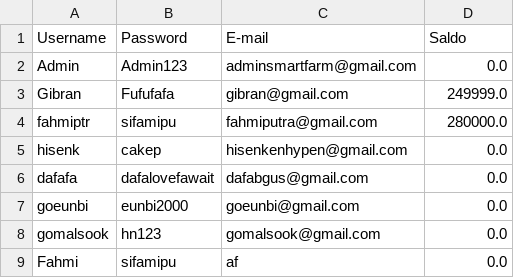
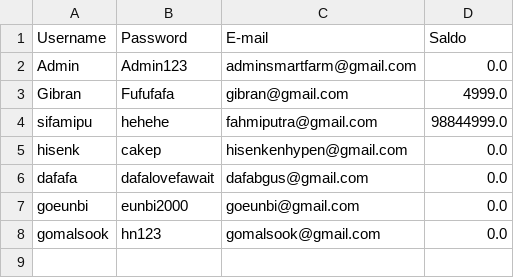
Before and after one commit to fhmptrdnd/project_kel5, a CSV file: datauser.csv, drawn as a sheet.

```diff
--- a/datauser.csv
+++ b/datauser.csv
@@ -2,4 +2,4 @@ Username,Password,E-mail,Saldo
 Admin,Admin123,adminsmartfarm@gmail.com,0.0
-Gibran,Fufufafa,gibran@gmail.com,249999.0
-fahmiptr,sifamipu,fahmiputra@gmail.com,280000.0
+Gibran,Fufufafa,gibran@gmail.com,4999.0
+sifamipu,hehehe,fahmiputra@gmail.com,98844999.0
 hisenk,cakep,hisenkenhypen@gmail.com,0.0
@@ -8,2 +8 @@ goeunbi,eunbi2000,goeunbi@gmail.com,0.0
 gomalsook,hn123,gomalsook@gmail.com,0.0
-Fahmi,sifamipu,af,0.0
```
Also changed, not shown: datapetani.csv, riwayat_pembelian.csv, 1 other file.
